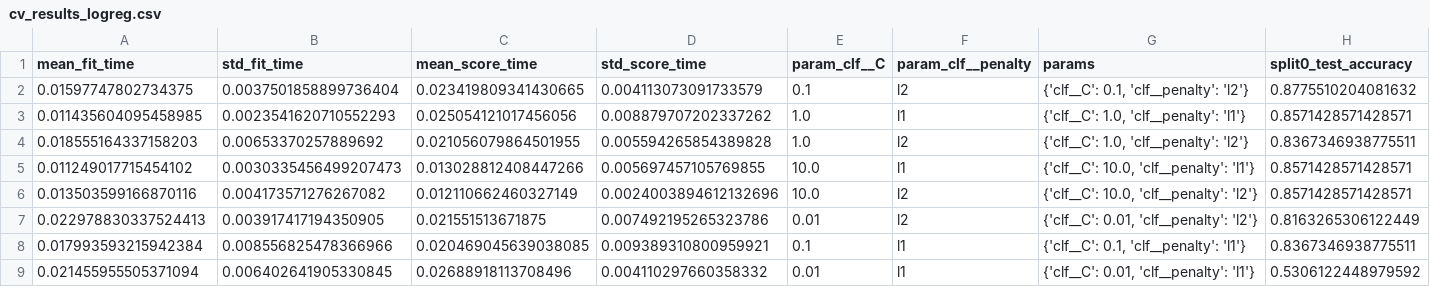
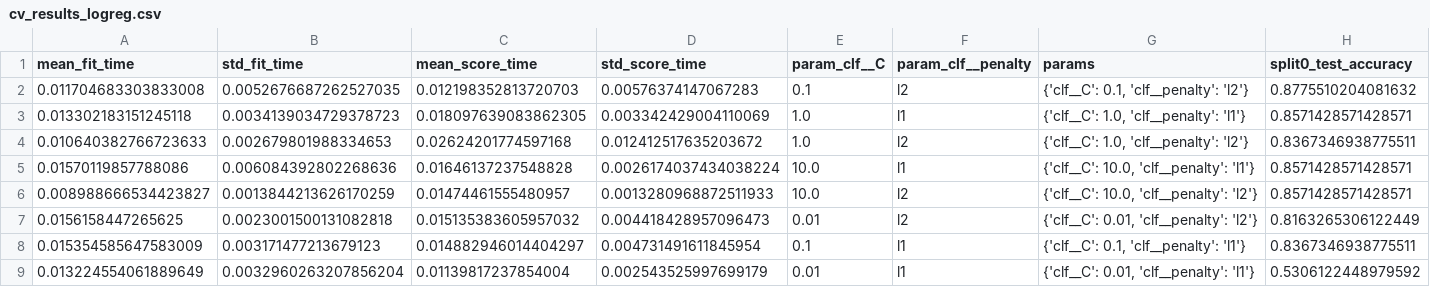
Before and after one commit to AxleAddict/heart-mlops, a CSV file: notebooks/modeling_artifacts/cv_results_logreg.csv, drawn as a sheet; only a part is shown; the diff names each change by its address in the sheet, - before the commit and + after, or states it on an @@ line.

```diff
--- a/notebooks/modeling_artifacts/cv_results_logreg.csv
+++ b/notebooks/modeling_artifacts/cv_results_logreg.csv
-A2 (mean_fit_time): 0.01597747802734375
+A2 (mean_fit_time): 0.011704683303833008
-B2 (std_fit_time): 0.0037501858899736404
+B2 (std_fit_time): 0.0052676687262527035
-C2 (mean_score_time): 0.023419809341430665
+C2 (mean_score_time): 0.012198352813720703
-D2 (std_score_time): 0.004113073091733579
+D2 (std_score_time): 0.00576374147067283
-A3 (mean_fit_time): 0.011435604095458985
+A3 (mean_fit_time): 0.013302183151245118
-B3 (std_fit_time): 0.0023541620710552293
+B3 (std_fit_time): 0.0034139034729378723
-C3 (mean_score_time): 0.025054121017456056
+C3 (mean_score_time): 0.018097639083862305
-D3 (std_score_time): 0.008879707202337262
+D3 (std_score_time): 0.003342429004110069
-A4 (mean_fit_time): 0.018555164337158203
+A4 (mean_fit_time): 0.010640382766723633
-B4 (std_fit_time): 0.00653370257889692
+B4 (std_fit_time): 0.002679801988334653
-C4 (mean_score_time): 0.021056079864501955
+C4 (mean_score_time): 0.02624201774597168
-D4 (std_score_time): 0.005594265854389828
+D4 (std_score_time): 0.012412517635203672
-A5 (mean_fit_time): 0.011249017715454102
+A5 (mean_fit_time): 0.01570119857788086
-B5 (std_fit_time): 0.0030335456499207473
+B5 (std_fit_time): 0.006084392802268636
-C5 (mean_score_time): 0.013028812408447266
+C5 (mean_score_time): 0.01646137237548828
-D5 (std_score_time): 0.005697457105769855
+D5 (std_score_time): 0.0026174037434038224
-A6 (mean_fit_time): 0.013503599166870116
+A6 (mean_fit_time): 0.008988666534423827
-B6 (std_fit_time): 0.004173571276267082
+B6 (std_fit_time): 0.0013844213626170259
-C6 (mean_score_time): 0.012110662460327149
+C6 (mean_score_time): 0.01474461555480957
-D6 (std_score_time): 0.0024003894612132696
+D6 (std_score_time): 0.0013280968872511933
-A7 (mean_fit_time): 0.022978830337524413
+A7 (mean_fit_time): 0.0156158447265625
-B7 (std_fit_time): 0.003917417194350905
+B7 (std_fit_time): 0.0023001500131082818
-C7 (mean_score_time): 0.021551513671875
+C7 (mean_score_time): 0.015135383605957032
-D7 (std_score_time): 0.007492195265323786
+D7 (std_score_time): 0.004418428957096473
-A8 (mean_fit_time): 0.017993593215942384
+A8 (mean_fit_time): 0.015354585647583009
-B8 (std_fit_time): 0.008556825478366966
+B8 (std_fit_time): 0.003171477213679123
-C8 (mean_score_time): 0.020469045639038085
+C8 (mean_score_time): 0.014882946014404297
-D8 (std_score_time): 0.009389310800959921
+D8 (std_score_time): 0.004731491611845954
-A9 (mean_fit_time): 0.021455955505371094
+A9 (mean_fit_time): 0.013224554061889649
-B9 (std_fit_time): 0.006402641905330845
+B9 (std_fit_time): 0.0032960263207856204
-C9 (mean_score_time): 0.02688918113708496
+C9 (mean_score_time): 0.01139817237854004
-D9 (std_score_time): 0.004110297660358332
+D9 (std_score_time): 0.002543525997699179
```
Also changed, not shown: notebooks/modeling_artifacts/cv_results_randomforest.csv, notebooks/modeling_artifacts/model_comparison.csv, 3 other files.
